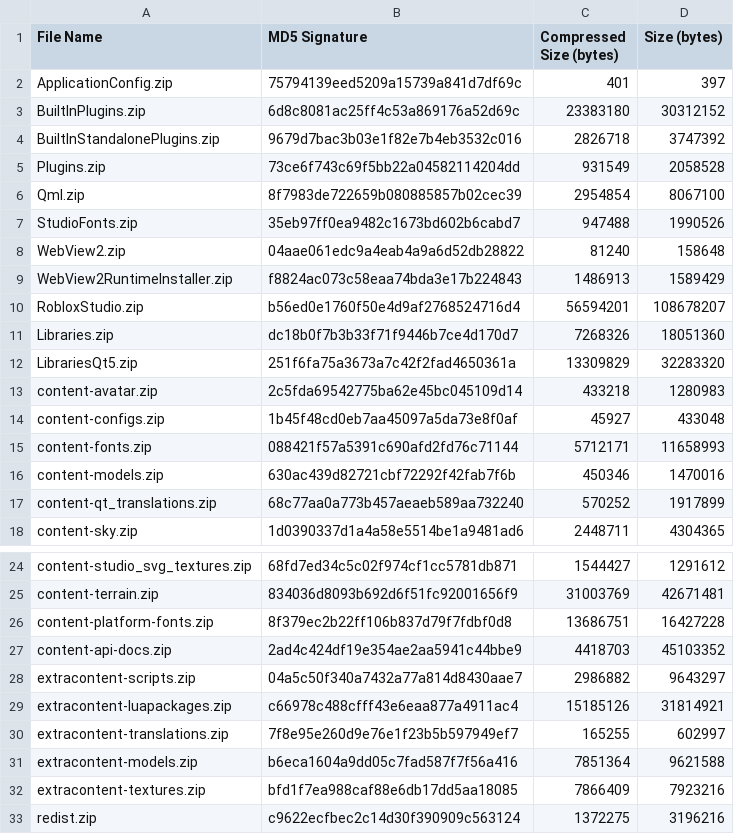
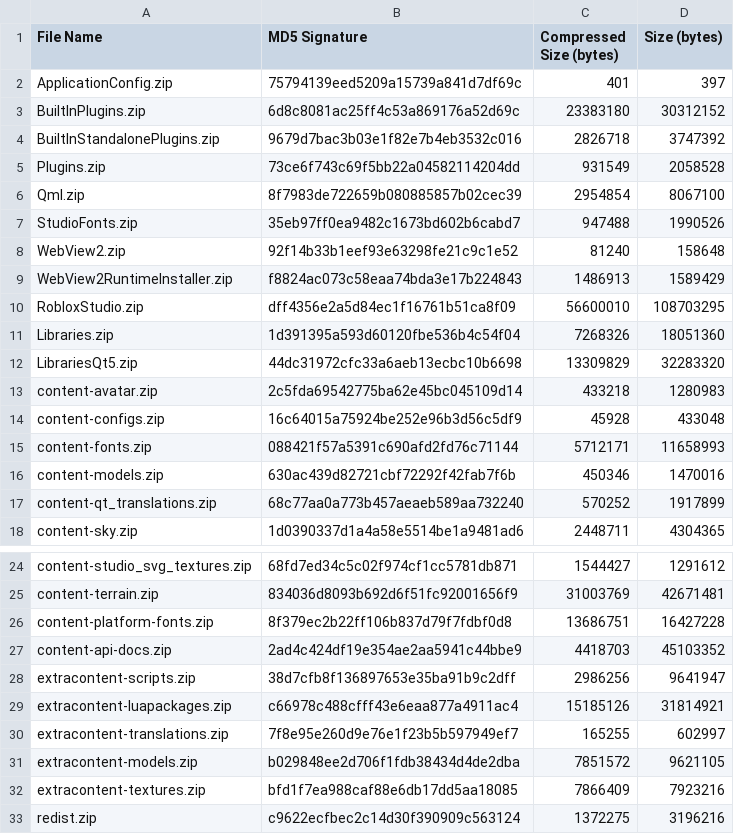
Before and after one commit to regginator/Roblox-Client-Tracker, a CSV file: rbxPkgManifest.csv, drawn as a sheet; only a part is shown, gaps mark what is left out.

```diff
--- a/rbxPkgManifest.csv
+++ b/rbxPkgManifest.csv
@@ -7,9 +7,9 @@ Qml.zip,8f7983de722659b080885857b02cec39,2954854,8067100
 StudioFonts.zip,35eb97ff0ea9482c1673bd602b6cabd7,947488,1990526
-WebView2.zip,04aae061edc9a4eab4a9a6d52db28822,81240,158648
+WebView2.zip,92f14b33b1eef93e63298fe21c9c1e52,81240,158648
 WebView2RuntimeInstaller.zip,f8824ac073c58eaa74bda3e17b224843,1486913,1589429
-RobloxStudio.zip,b56ed0e1760f50e4d9af2768524716d4,56594201,108678207
-Libraries.zip,dc18b0f7b3b33f71f9446b7ce4d170d7,7268326,18051360
-LibrariesQt5.zip,251f6fa75a3673a7c42f2fad4650361a,13309829,32283320
+RobloxStudio.zip,dff4356e2a5d84ec1f16761b51ca8f09,56600010,108703295
+Libraries.zip,1d391395a593d60120fbe536b4c54f04,7268326,18051360
+LibrariesQt5.zip,44dc31972cfc33a6aeb13ecbc10b6698,13309829,32283320
 content-avatar.zip,2c5fda69542775ba62e45bc045109d14,433218,1280983
-content-configs.zip,1b45f48cd0eb7aa45097a5da73e8f0af,45927,433048
+content-configs.zip,16c64015a75924be252e96b3d56c5df9,45928,433048
 content-fonts.zip,088421f57a5391c690afd2fd76c71144,5712171,11658993
@@ -27,6 +27,6 @@ content-platform-fonts.zip,8f379ec2b22ff106b837d79f7fdbf0d8,13686751,16427228
 content-api-docs.zip,2ad4c424df19e354ae2aa5941c44bbe9,4418703,45103352
-extracontent-scripts.zip,04a5c50f340a7432a77a814d8430aae7,2986882,9643297
+extracontent-scripts.zip,38d7cfb8f136897653e35ba91b9c2dff,2986256,9641947
 extracontent-luapackages.zip,c66978c488cfff43e6eaa877a4911ac4,15185126,31814921
 extracontent-translations.zip,7f8e95e260d9e76e1f23b5b597949ef7,165255,602997
-extracontent-models.zip,b6eca1604a9dd05c7fad587f7f56a416,7851364,9621588
+extracontent-models.zip,b029848ee2d706f1fdb38434d4de2dba,7851572,9621105
 extracontent-textures.zip,bfd1f7ea988caf88e6db17dd5aa18085,7866409,7923216
```
Also changed, not shown: 13 other files.
